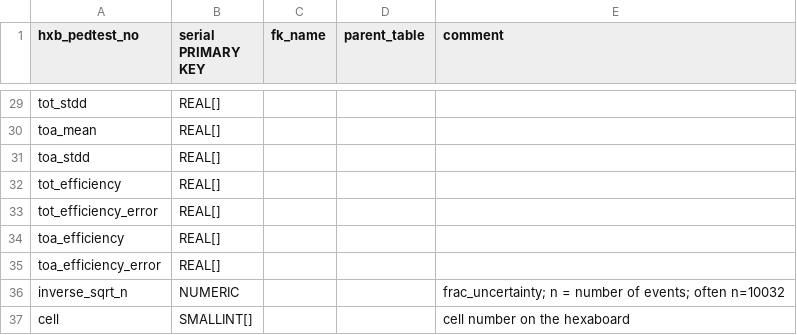
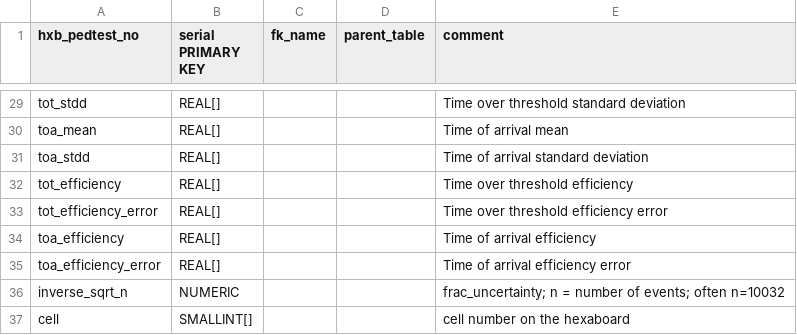
Before and after one commit to cmu-hgc-mac/HGC_DB_postgres, a CSV file: dbase_info/postgres_tables/hxb_pedestal_test.csv, drawn as a sheet; only a part is shown, gaps mark what is left out; the diff covers the shown part only; the diff names each change by its address in the sheet, - before the commit and + after, or states it on an @@ line.

```diff
--- a/dbase_info/postgres_tables/hxb_pedestal_test.csv
+++ b/dbase_info/postgres_tables/hxb_pedestal_test.csv
-E29 (comment): (empty)
+E29 (comment): Time over threshold standard deviation
-E30 (comment): (empty)
+E30 (comment): Time of arrival mean
-E31 (comment): (empty)
+E31 (comment): Time of arrival standard deviation
-E32 (comment): (empty)
+E32 (comment): Time over threshold efficiency
-E33 (comment): (empty)
+E33 (comment): Time over threshold efficiency error
-E34 (comment): (empty)
+E34 (comment): Time of arrival efficiency
-E35 (comment): (empty)
+E35 (comment): Time of arrival efficiency error
```
Also changed, not shown: 23 edited cells elsewhere in this file.
